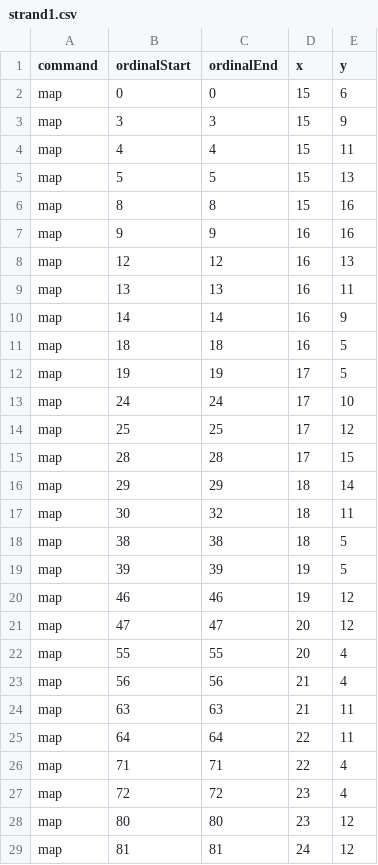
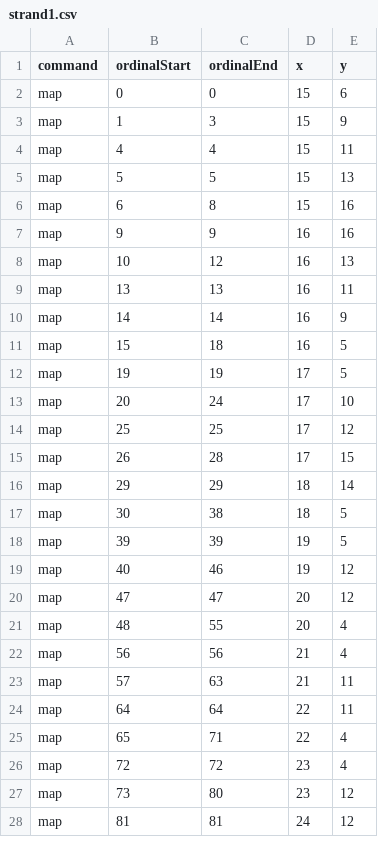
Before and after one commit to skotchvail/Love-Potion-Camp, a CSV file: Tranceporter II/Sketches/TranceporterIIProcessing/data/strand1.csv, drawn as a sheet; only a part is shown; the diff covers the shown part only.

Commit message:
updated to new strand format

```diff
--- a/Tranceporter II/Sketches/TranceporterIIProcessing/data/strand1.csv
+++ b/Tranceporter II/Sketches/TranceporterIIProcessing/data/strand1.csv
@@ -2,28 +2,27 @@ command,ordinalStart,ordinalEnd,x,y
 map,0,0,15,6
-map,3,3,15,9
+map,1,3,15,9
 map,4,4,15,11
 map,5,5,15,13
-map,8,8,15,16
+map,6,8,15,16
 map,9,9,16,16
-map,12,12,16,13
+map,10,12,16,13
 map,13,13,16,11
 map,14,14,16,9
-map,18,18,16,5
+map,15,18,16,5
 map,19,19,17,5
-map,24,24,17,10
+map,20,24,17,10
 map,25,25,17,12
-map,28,28,17,15
+map,26,28,17,15
 map,29,29,18,14
-map,30,32,18,11
-map,38,38,18,5
+map,30,38,18,5
 map,39,39,19,5
-map,46,46,19,12
+map,40,46,19,12
 map,47,47,20,12
-map,55,55,20,4
+map,48,55,20,4
 map,56,56,21,4
-map,63,63,21,11
+map,57,63,21,11
 map,64,64,22,11
-map,71,71,22,4
+map,65,71,22,4
 map,72,72,23,4
-map,80,80,23,12
+map,73,80,23,12
 map,81,81,24,12
```
Also changed, not shown: 64 edited cells elsewhere in this file, Tranceporter II/Sketches/TranceporterIIProcessing/data/strand2.csv, Tranceporter II/Sketches/TranceporterIIProcessing/data/strand3.csv, 5 other files.
